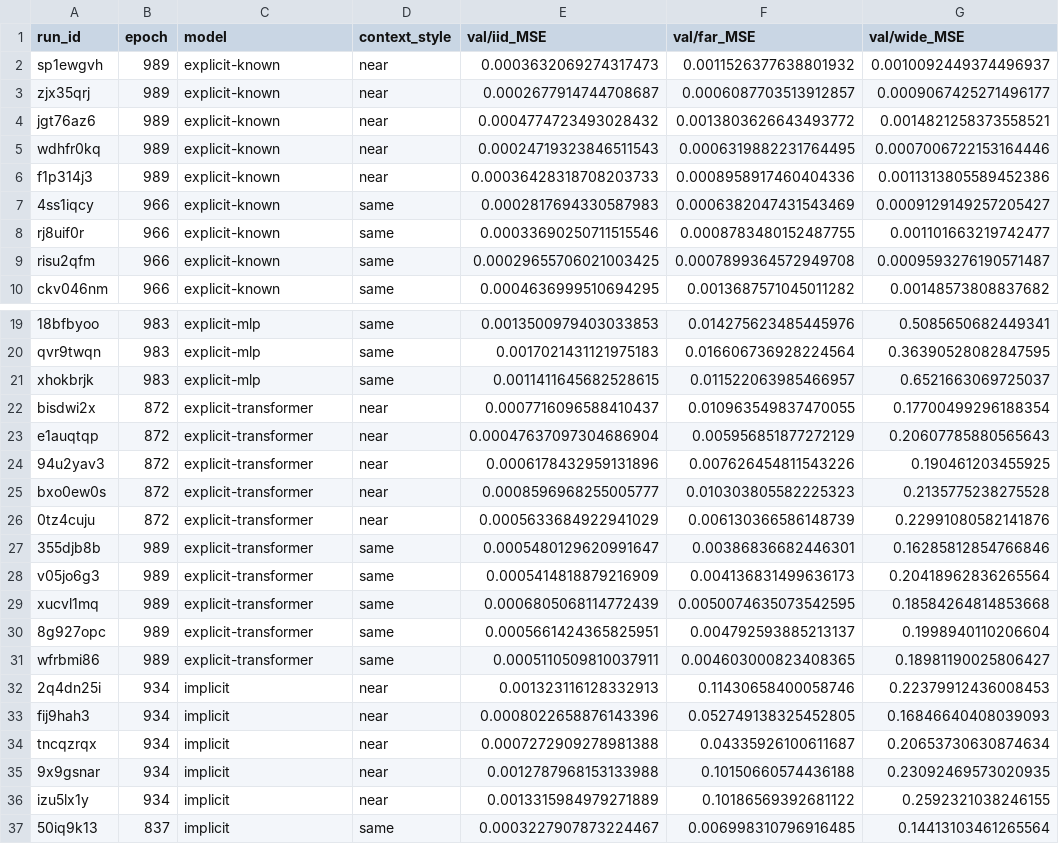
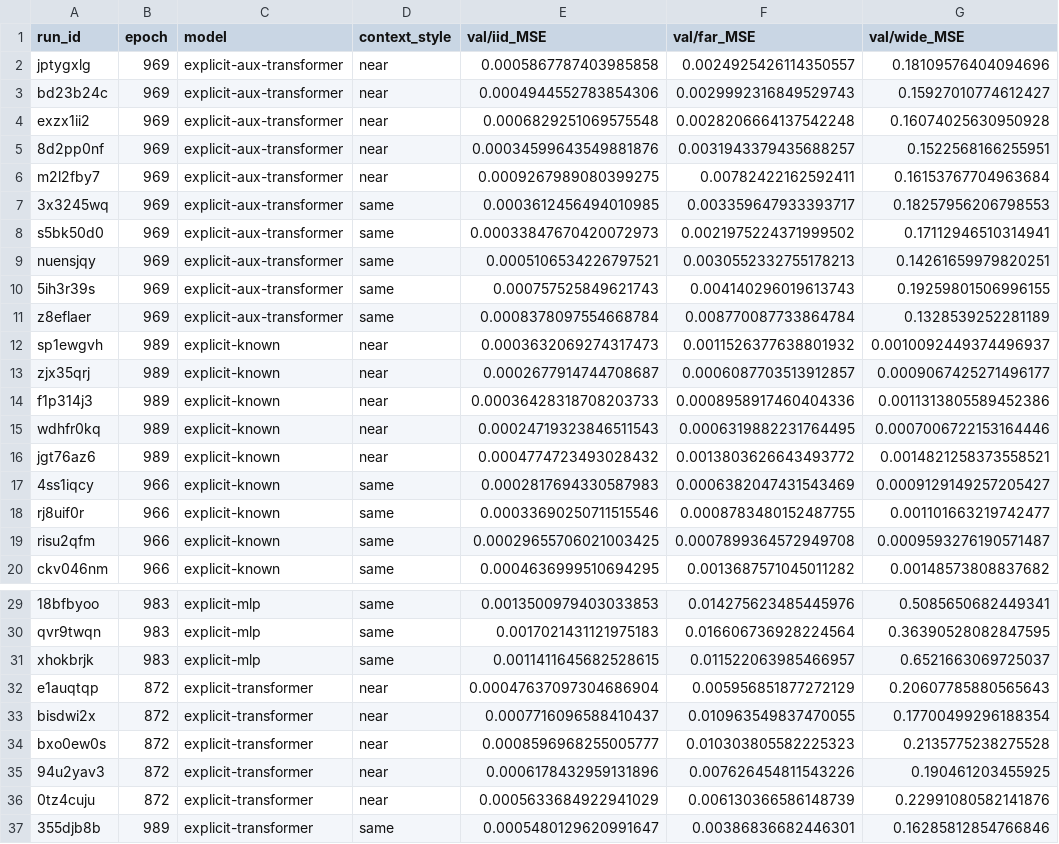
Before and after one commit to EricElmoznino/explicit_implicit_icl, a CSV file: notebooks/neurips/data/sinusoid_model_comparison.csv, drawn as a sheet; only a part is shown, gaps mark what is left out; the shorter side is filled out with more unchanged rows.

```diff
--- a/notebooks/neurips/data/sinusoid_model_comparison.csv
+++ b/notebooks/neurips/data/sinusoid_model_comparison.csv
@@ -1,7 +1,17 @@
 run_id,epoch,model,context_style,val/iid_MSE,val/far_MSE,val/wide_MSE
+jptygxlg,969,explicit-aux-transformer,near,0.0005867787403985858,0.0024925426114350557,0.18109576404094696
+bd23b24c,969,explicit-aux-transformer,near,0.0004944552783854306,0.0029992316849529743,0.15927010774612427
+exzx1ii2,969,explicit-aux-transformer,near,0.0006829251069575548,0.0028206664137542248,0.16074025630950928
+8d2pp0nf,969,explicit-aux-transformer,near,0.00034599643549881876,0.0031943379435688257,0.1522568166255951
+m2l2fby7,969,explicit-aux-transformer,near,0.0009267989080399275,0.00782422162592411,0.16153767704963684
+3x3245wq,969,explicit-aux-transformer,same,0.0003612456494010985,0.003359647933393717,0.18257956206798553
+s5bk50d0,969,explicit-aux-transformer,same,0.00033847670420072973,0.0021975224371999502,0.17112946510314941
+nuensjqy,969,explicit-aux-transformer,same,0.0005106534226797521,0.0030552332755178213,0.14261659979820251
+5ih3r39s,969,explicit-aux-transformer,same,0.000757525849621743,0.004140296019613743,0.19259801506996155
+z8eflaer,969,explicit-aux-transformer,same,0.0008378097554668784,0.008770087733864784,0.1328539252281189
 sp1ewgvh,989,explicit-known,near,0.0003632069274317473,0.0011526377638801932,0.0010092449374496937
 zjx35qrj,989,explicit-known,near,0.0002677914744708687,0.0006087703513912857,0.0009067425271496177
+f1p314j3,989,explicit-known,near,0.00036428318708203733,0.0008958917460404336,0.0011313805589452386
+wdhfr0kq,989,explicit-known,near,0.00024719323846511543,0.0006319882231764495,0.0007006722153164446
 jgt76az6,989,explicit-known,near,0.0004774723493028432,0.0013803626643493772,0.0014821258373558521
-wdhfr0kq,989,explicit-known,near,0.00024719323846511543,0.0006319882231764495,0.0007006722153164446
-f1p314j3,989,explicit-known,near,0.00036428318708203733,0.0008958917460404336,0.0011313805589452386
 4ss1iqcy,966,explicit-known,same,0.0002817694330587983,0.0006382047431543469,0.0009129149257205427
@@ -21,6 +31,6 @@ qvr9twqn,983,explicit-mlp,same,0.0017021431121975183,0.016606736928224564,0.3639
 xhokbrjk,983,explicit-mlp,same,0.0011411645682528615,0.011522063985466957,0.6521663069725037
+e1auqtqp,872,explicit-transformer,near,0.00047637097304686904,0.005956851877272129,0.20607785880565643
 bisdwi2x,872,explicit-transformer,near,0.0007716096588410437,0.010963549837470055,0.17700499296188354
-e1auqtqp,872,explicit-transformer,near,0.00047637097304686904,0.005956851877272129,0.20607785880565643
+bxo0ew0s,872,explicit-transformer,near,0.0008596968255005777,0.010303805582225323,0.2135775238275528
 94u2yav3,872,explicit-transformer,near,0.0006178432959131896,0.007626454811543226,0.190461203455925
-bxo0ew0s,872,explicit-transformer,near,0.0008596968255005777,0.010303805582225323,0.2135775238275528
 0tz4cuju,872,explicit-transformer,near,0.0005633684922941029,0.006130366586148739,0.22991080582141876
```
Also changed, not shown: notebooks/neurips/data/raven_model_comparison.csv, 10 other files.
